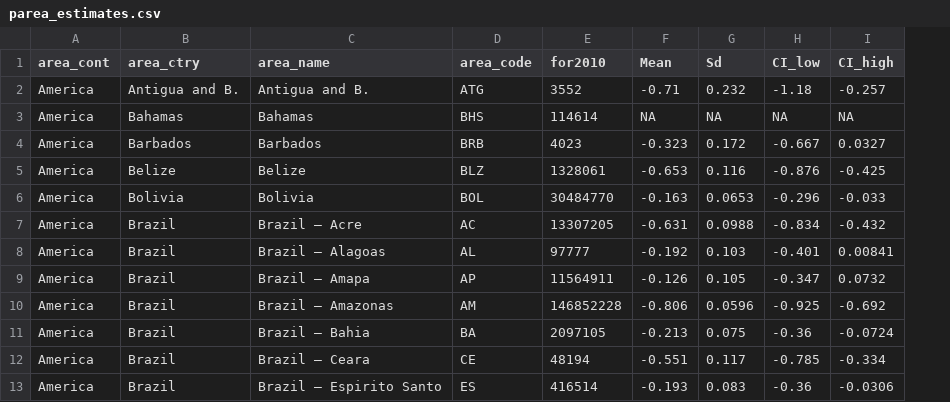
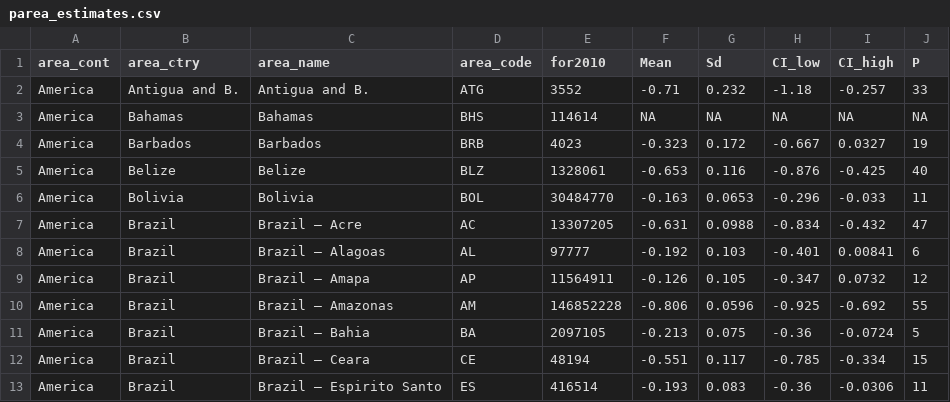
Before and after one commit to ghislainv/forestatrisk-tropics, a CSV file: Analysis/jrc2020/parea_estimates.csv, drawn as a sheet; only a part is shown; the diff names each change by its address in the sheet, - before the commit and + after, or states it on an @@ line.

```diff
--- a/Analysis/jrc2020/parea_estimates.csv
+++ b/Analysis/jrc2020/parea_estimates.csv
+column J (P), rows 2-13: 33 | NA | 19 | 40 | 11 | 47 | 6 | 12 | 55 | 5 | 15 | 11
```
Also changed, not shown: Manuscript/Supplementary_Materials/tables/parea_estimates.csv, 4 other files.
